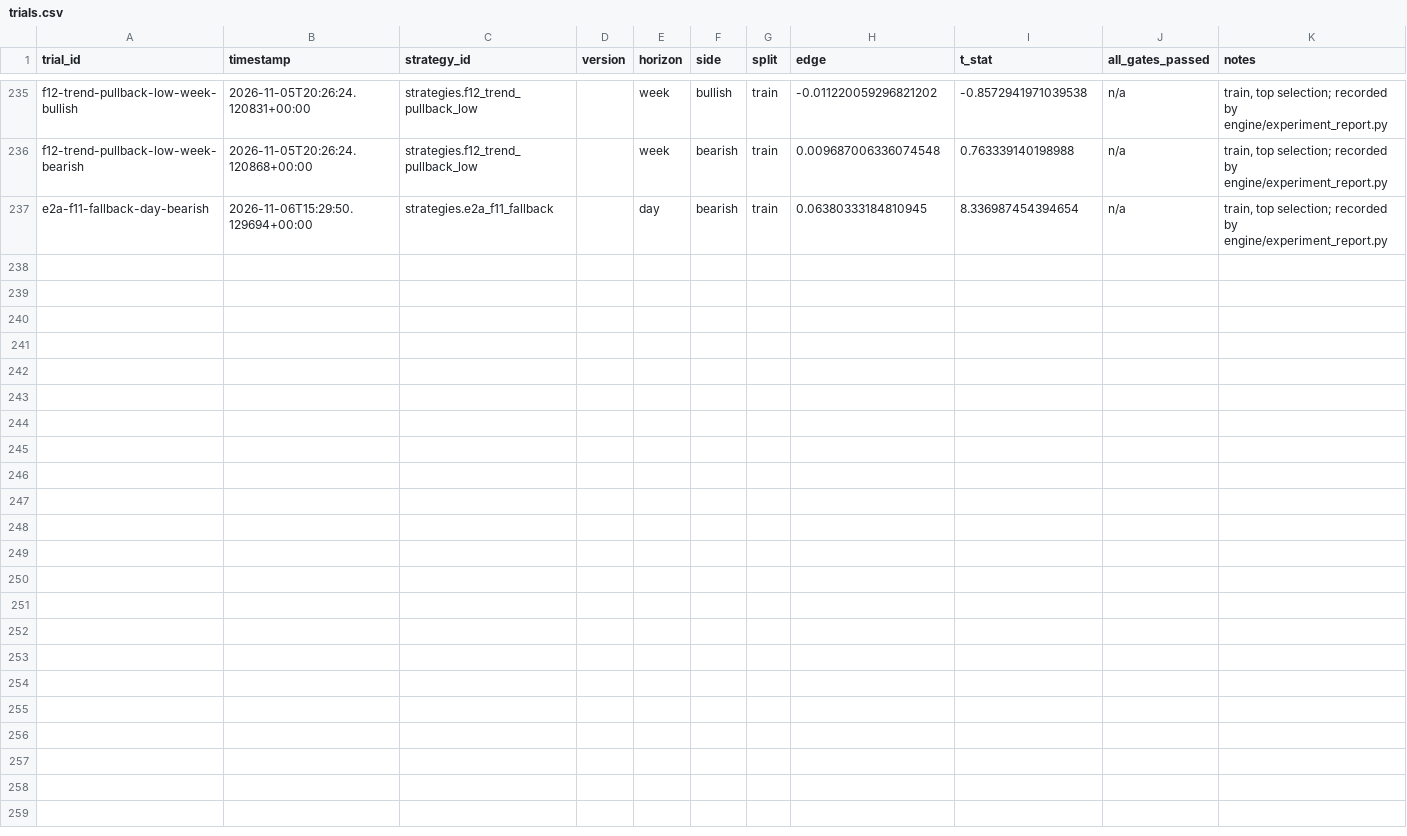
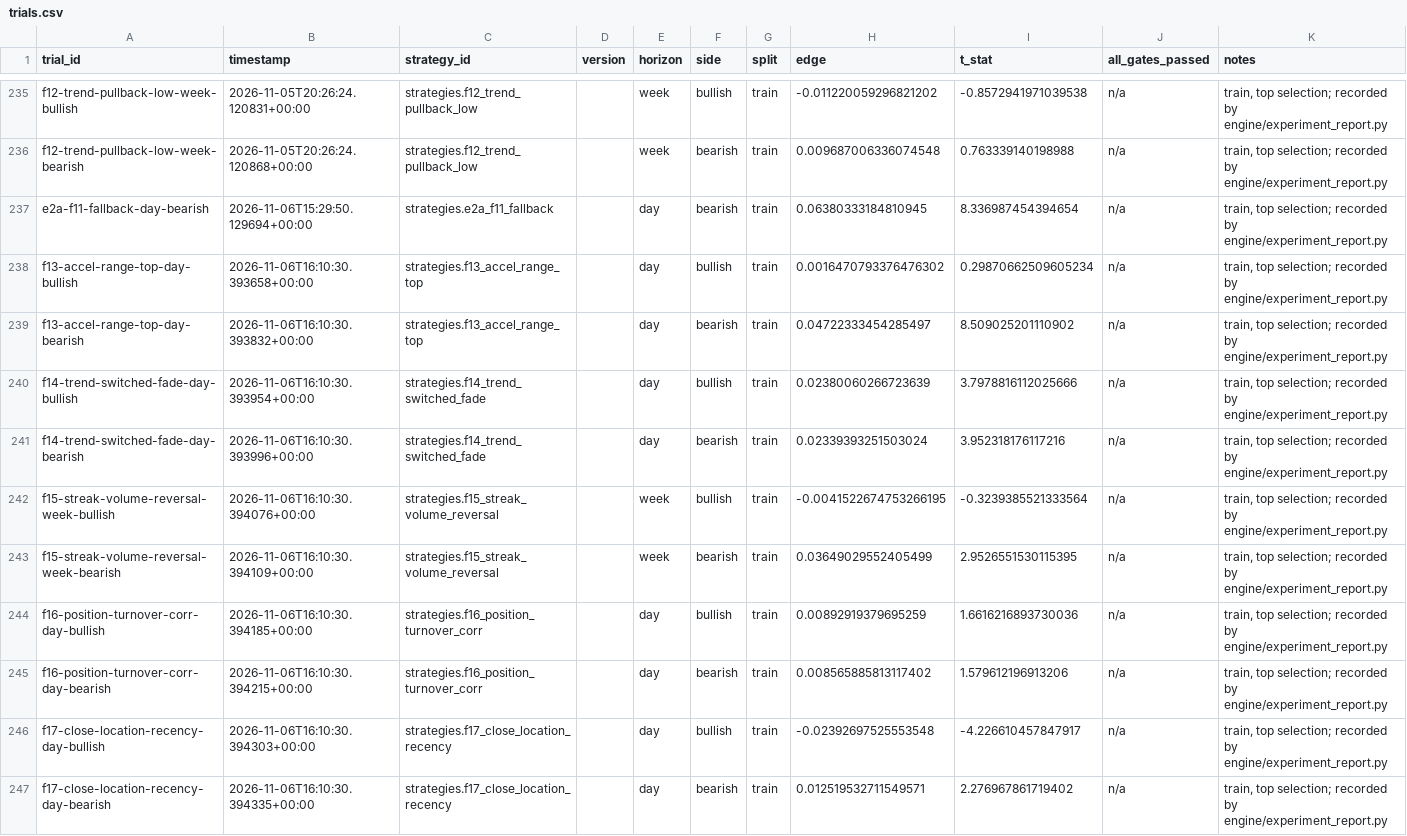
Before and after one commit to Achintya1311/stockstalker-lab, a CSV file: ledger/trials.csv, drawn as a sheet; only a part is shown, gaps mark what is left out; the diff names each change by its address in the sheet, - before the commit and + after, or states it on an @@ line.

```diff
--- a/ledger/trials.csv
+++ b/ledger/trials.csv
+row 238: f13-accel-range-top-day-bullish | 2026-11-06T16:10:30.393658+00:00 | strategies.f13_accel_range_top |  | day | bullish | train | 0.0016470793376476302 | 0.29870662509605234 | n/a | train, top selection; recorded by engine/experiment_report.py
+row 239: f13-accel-range-top-day-bearish | 2026-11-06T16:10:30.393832+00:00 | strategies.f13_accel_range_top |  | day | bearish | train | 0.04722333454285497 | 8.509025201110902 | n/a | train, top selection; recorded by engine/experiment_report.py
+row 240: f14-trend-switched-fade-day-bullish | 2026-11-06T16:10:30.393954+00:00 | strategies.f14_trend_switched_fade |  | day | bullish | train | 0.02380060266723639 | 3.7978816112025666 | n/a | train, top selection; recorded by engine/experiment_report.py
+row 241: f14-trend-switched-fade-day-bearish | 2026-11-06T16:10:30.393996+00:00 | strategies.f14_trend_switched_fade |  | day | bearish | train | 0.02339393251503024 | 3.952318176117216 | n/a | train, top selection; recorded by engine/experiment_report.py
+row 242: f15-streak-volume-reversal-week-bullish | 2026-11-06T16:10:30.394076+00:00 | strategies.f15_streak_volume_reversal |  | week | bullish | train | -0.0041522674753266195 | -0.3239385521333564 | n/a | train, top selection; recorded by engine/experiment_report.py
+row 243: f15-streak-volume-reversal-week-bearish | 2026-11-06T16:10:30.394109+00:00 | strategies.f15_streak_volume_reversal |  | week | bearish | train | 0.03649029552405499 | 2.9526551530115395 | n/a | train, top selection; recorded by engine/experiment_report.py
+row 244: f16-position-turnover-corr-day-bullish | 2026-11-06T16:10:30.394185+00:00 | strategies.f16_position_turnover_corr |  | day | bullish | train | 0.00892919379695259 | 1.6616216893730036 | n/a | train, top selection; recorded by engine/experiment_report.py
+row 245: f16-position-turnover-corr-day-bearish | 2026-11-06T16:10:30.394215+00:00 | strategies.f16_position_turnover_corr |  | day | bearish | train | 0.008565885813117402 | 1.579612196913206 | n/a | train, top selection; recorded by engine/experiment_report.py
+row 246: f17-close-location-recency-day-bullish | 2026-11-06T16:10:30.394303+00:00 | strategies.f17_close_location_recency |  | day | bullish | train | -0.02392697525553548 | -4.226610457847917 | n/a | train, top selection; recorded by engine/experiment_report.py
+row 247: f17-close-location-recency-day-bearish | 2026-11-06T16:10:30.394335+00:00 | strategies.f17_close_location_recency |  | day | bearish | train | 0.012519532711549571 | 2.276967861719402 | n/a | train, top selection; recorded by engine/experiment_report.py
```
Also changed, not shown: 26 other files.
